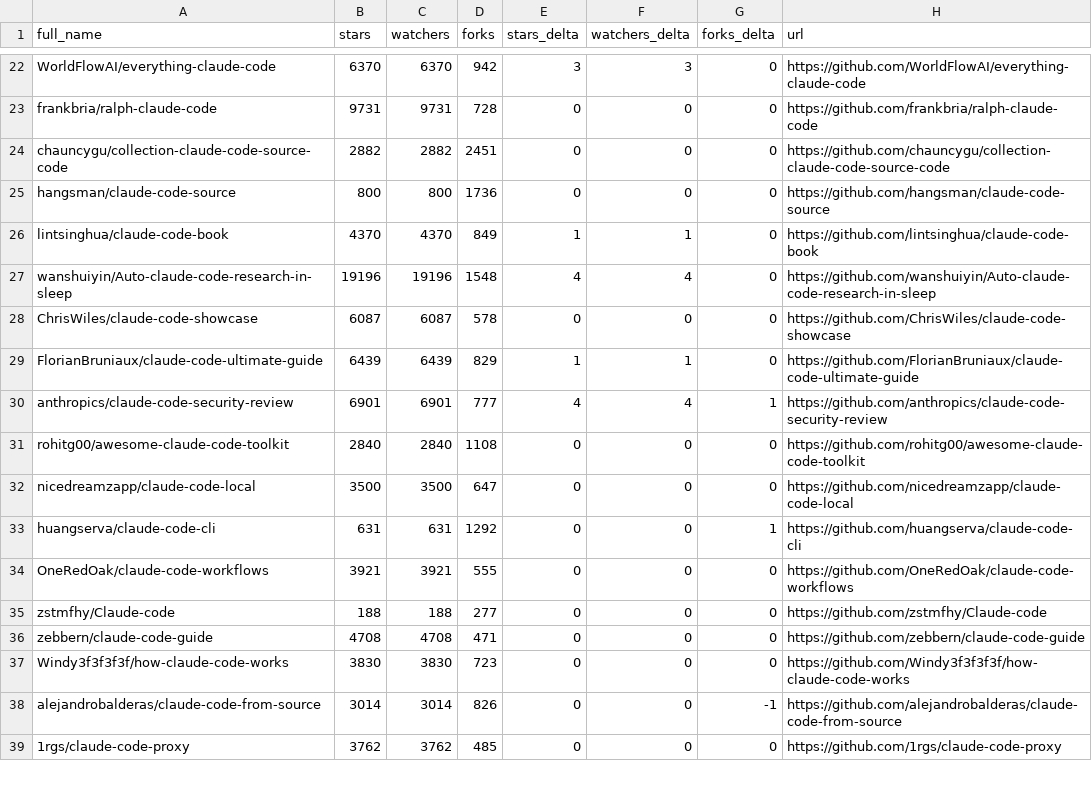
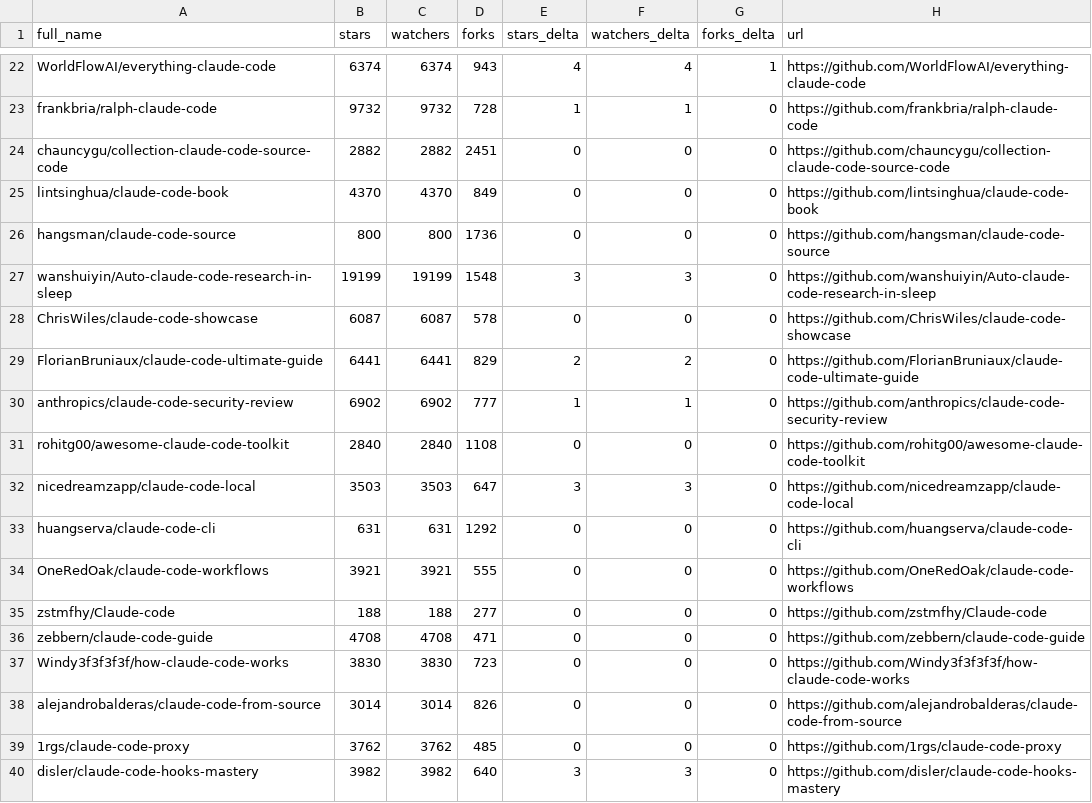
Before and after one commit to g2goose/awesome-claude-code, a CSV file: data/repo-ticker.csv, drawn as a sheet; only a part is shown, gaps mark what is left out; removed rows and columns are numbered as before the commit, all else as after; the diff covers the shown part only; the diff names each change by its address in the sheet, - before the commit and + after, or states it on an @@ line.

```diff
--- a/data/repo-ticker.csv
+++ b/data/repo-ticker.csv
-B22 (stars): 6370
+B22 (stars): 6374
-C22 (watchers): 6370
+C22 (watchers): 6374
-D22 (forks): 942
+D22 (forks): 943
-E22 (stars_delta): 3
+E22 (stars_delta): 4
-F22 (watchers_delta): 3
+F22 (watchers_delta): 4
-G22 (forks_delta): 0
+G22 (forks_delta): 1
-B23 (stars): 9731
+B23 (stars): 9732
-C23 (watchers): 9731
+C23 (watchers): 9732
-E23 (stars_delta): 0
+E23 (stars_delta): 1
-F23 (watchers_delta): 0
+F23 (watchers_delta): 1
+row 25: lintsinghua/claude-code-book | 4370 | 4370 | 849 | 0 | 0 | 0 | https://github.com/lintsinghua/claude-code-book
-row 26: lintsinghua/claude-code-book | 4370 | 4370 | 849 | 1 | 1 | 0 | https://github.com/lintsinghua/claude-code-book
-B27 (stars): 19196
+B27 (stars): 19199
-C27 (watchers): 19196
+C27 (watchers): 19199
-E27 (stars_delta): 4
+E27 (stars_delta): 3
-F27 (watchers_delta): 4
+F27 (watchers_delta): 3
-B29 (stars): 6439
+B29 (stars): 6441
-C29 (watchers): 6439
+C29 (watchers): 6441
-E29 (stars_delta): 1
+E29 (stars_delta): 2
-F29 (watchers_delta): 1
+F29 (watchers_delta): 2
-B30 (stars): 6901
+B30 (stars): 6902
-C30 (watchers): 6901
+C30 (watchers): 6902
-E30 (stars_delta): 4
+E30 (stars_delta): 1
-F30 (watchers_delta): 4
+F30 (watchers_delta): 1
-G30 (forks_delta): 1
+G30 (forks_delta): 0
-B32 (stars): 3500
+B32 (stars): 3503
-C32 (watchers): 3500
+C32 (watchers): 3503
-E32 (stars_delta): 0
+E32 (stars_delta): 3
-F32 (watchers_delta): 0
+F32 (watchers_delta): 3
-G33 (forks_delta): 1
+G33 (forks_delta): 0
-G38 (forks_delta): -1
+G38 (forks_delta): 0
+row 40: disler/claude-code-hooks-mastery | 3982 | 3982 | 640 | 3 | 3 | 0 | https://github.com/disler/claude-code-hooks-mastery
```
Also changed, not shown: 2 added rows, 3 removed rows, 4 moved rows and 92 edited cells elsewhere in this file, 4 other files.
